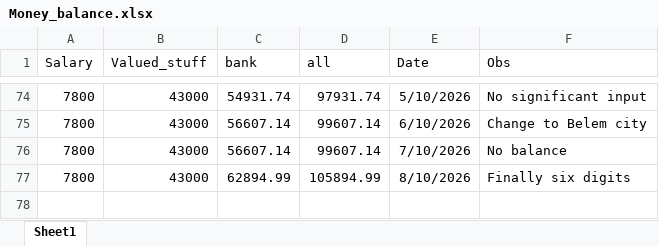
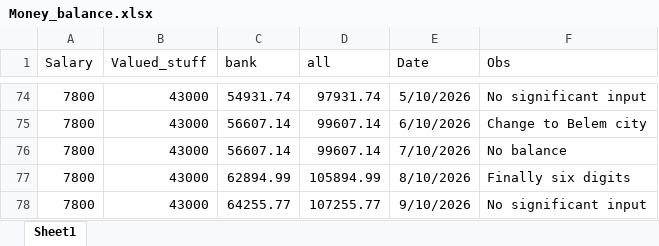
Before and after one commit to Eduardoqm/eduardoqm.github.com, an Excel workbook: Money_Balance_V5/Money_balance.xlsx, sheet Sheet1, drawn as a sheet; only a part is shown, gaps mark what is left out; values as stored, in another font and other column widths than the file's, no borders; the diff names each change by its address in the sheet, - before the commit and + after, or states it on an @@ line.

Commit message:
Balance 10 Sep 2026

```diff
--- a/Money_Balance_V5/Money_balance.xlsx (sheet Sheet1)
+++ b/Money_Balance_V5/Money_balance.xlsx (sheet Sheet1)
+row 78: 7800 | 43000 | 64255.77 | 107255.77 | 9/10/2026 | No significant input
```
Also changed, not shown: 1 other file.
